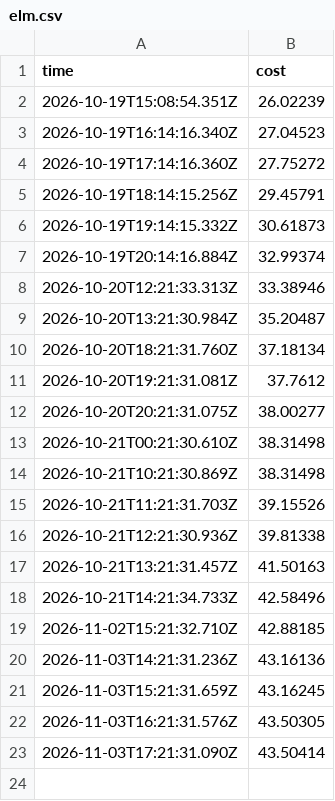
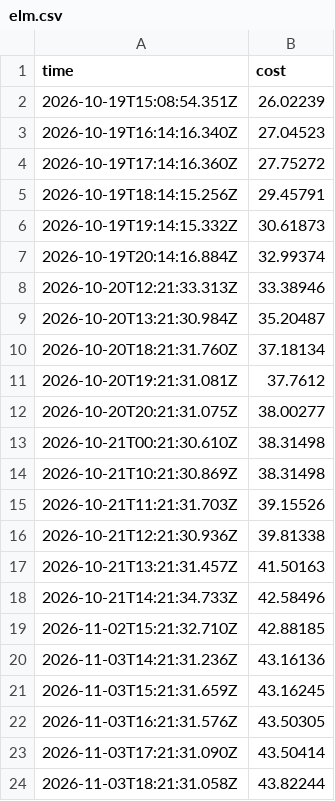
Before and after one commit to ynrng/ynrng.github.io, a CSV file: assets/elm.csv, drawn as a sheet; the diff names each change by its address in the sheet, - before the commit and + after, or states it on an @@ line.

Commit message:
Append changed cost at 2026-11-03T18:21:31.058Z

```diff
--- a/assets/elm.csv
+++ b/assets/elm.csv
+row 24: 2026-11-03T18:21:31.058Z | 43.82244
```
